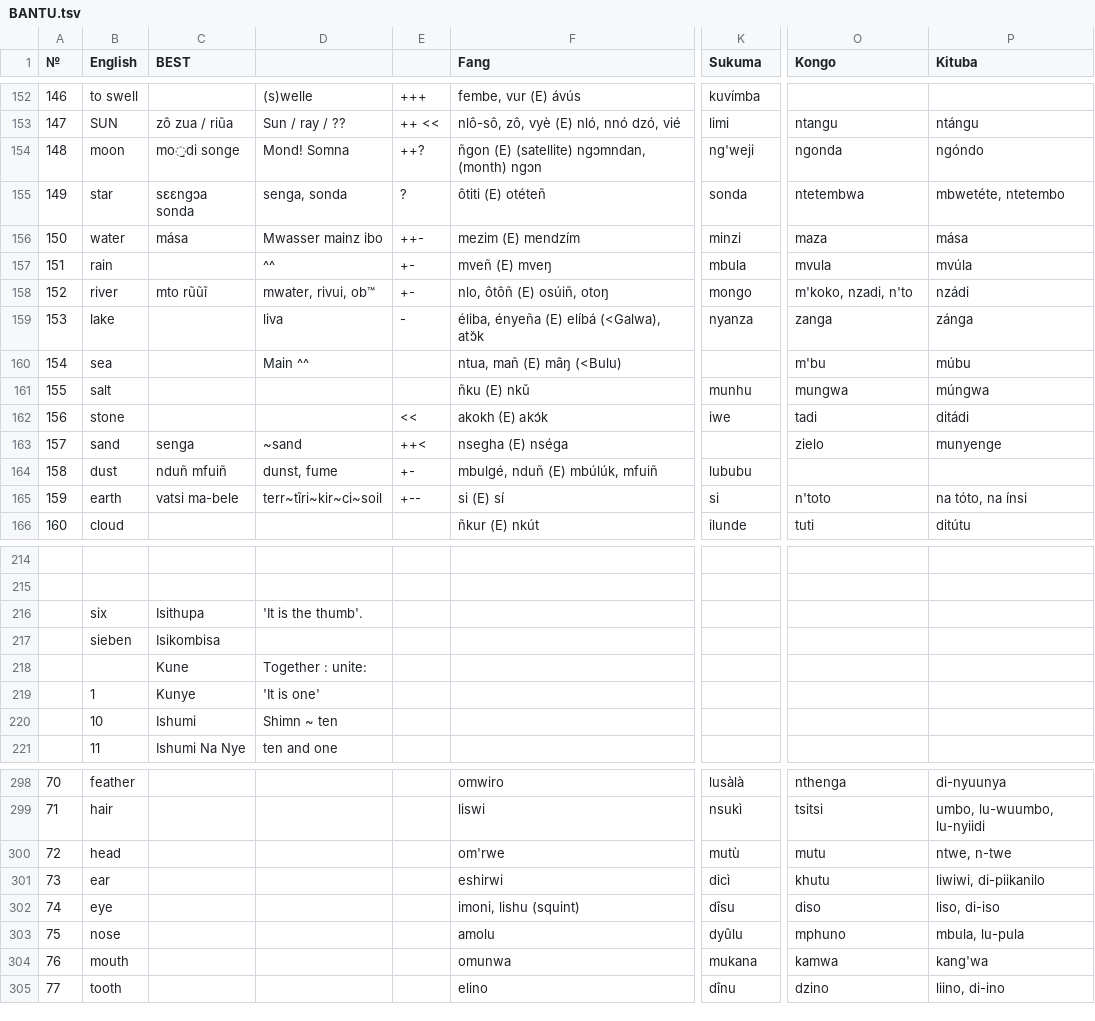
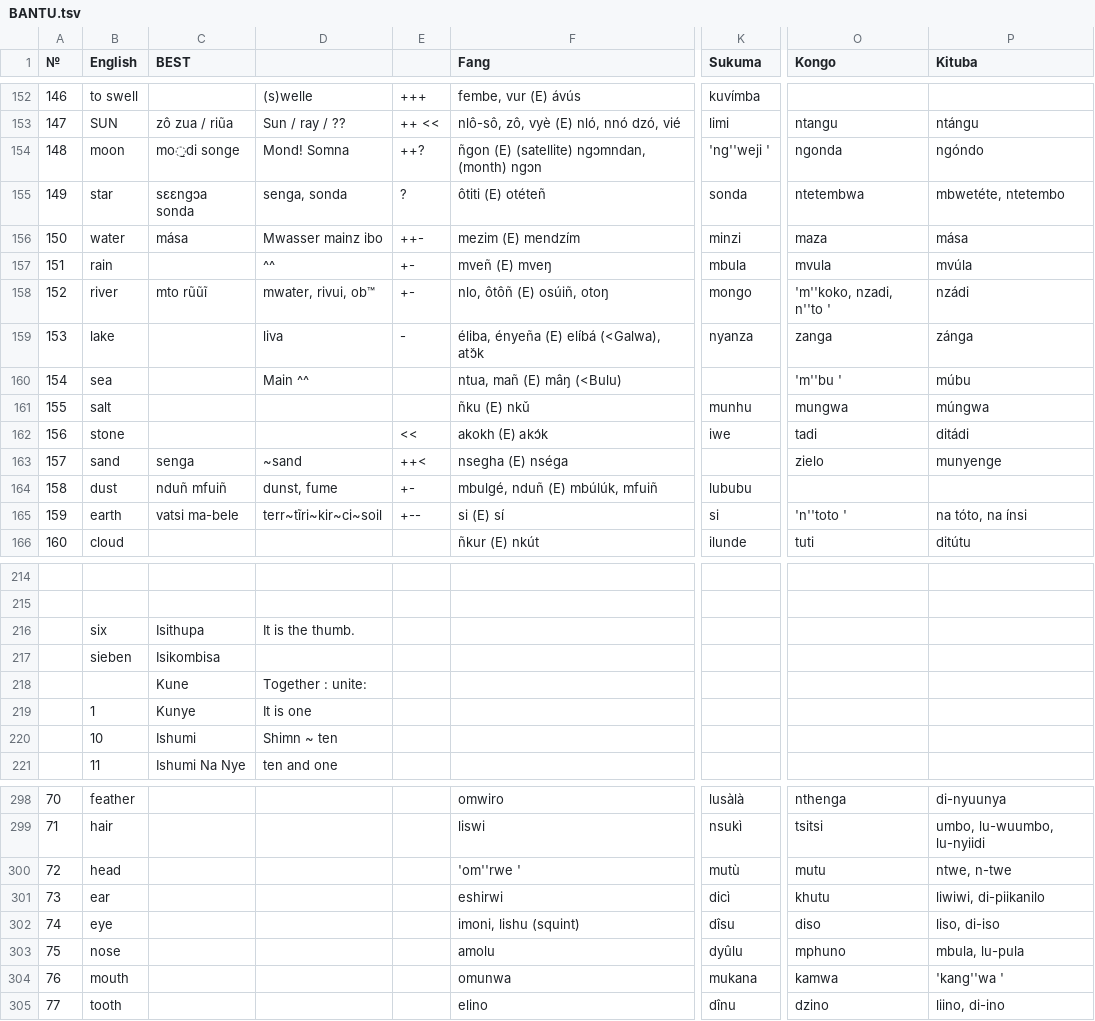
Before and after one commit to pannous/swadesh, a TSV file: BANTU.tsv, drawn as a sheet; only a part is shown, gaps mark what is left out; the diff covers the shown part only; the diff names each change by its address in the sheet, - before the commit and + after, or states it on an @@ line.

```diff
--- a/BANTU.tsv
+++ b/BANTU.tsv
-K154 (Sukuma): ng'weji
+K154 (Sukuma): 'ng''weji '
-O158 (Kongo): m'koko, nzadi, n'to
+O158 (Kongo): 'm''koko, nzadi, n''to '
-O160 (Kongo): m'bu
+O160 (Kongo): 'm''bu '
-O165 (Kongo): n'toto
+O165 (Kongo): 'n''toto '
-D216: 'It is the thumb'.
+D216: It is the thumb.
-D219: 'It is one'
+D219: It is one
-F300 (Fang): om'rwe
+F300 (Fang): 'om''rwe '
-P304 (Kituba): kang'wa
+P304 (Kituba): 'kang''wa '
```
Also changed, not shown: 84 edited cells elsewhere in this file, korean.tsv, 3 other files.
